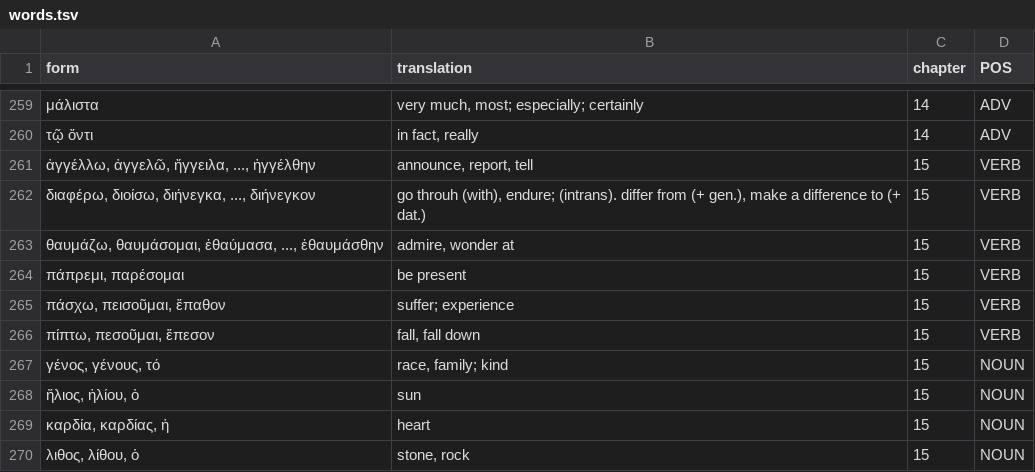
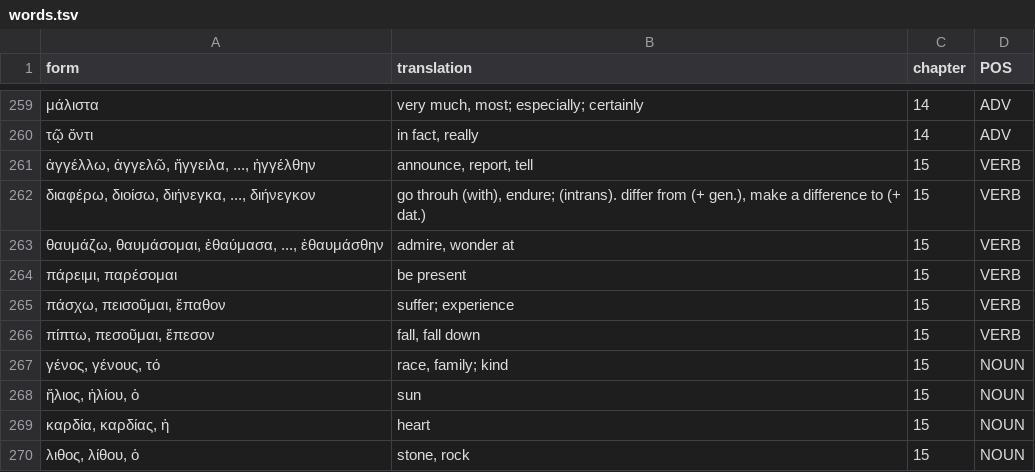
Before and after one commit to willf/shelmerdine-greek, a TSV file: data/words.tsv, drawn as a sheet; only a part is shown, gaps mark what is left out.

Commit message:
chapter 15 typo

```diff
--- a/data/words.tsv
+++ b/data/words.tsv
@@ -263,3 +263,3 @@ form	translation	chapter	POS
 θαυμάζω, θαυμάσομαι, ἐθαύμασα, ..., ἐθαυμάσθην	admire, wonder at	15	VERB
-πάπρεμι, παρέσομαι	be present	15	VERB
+πάρειμι, παρέσομαι	be present	15	VERB
 πάσχω, πεισοῦμαι, ἔπαθον	suffer; experience	15	VERB
```
Also changed, not shown: 1 other file.
